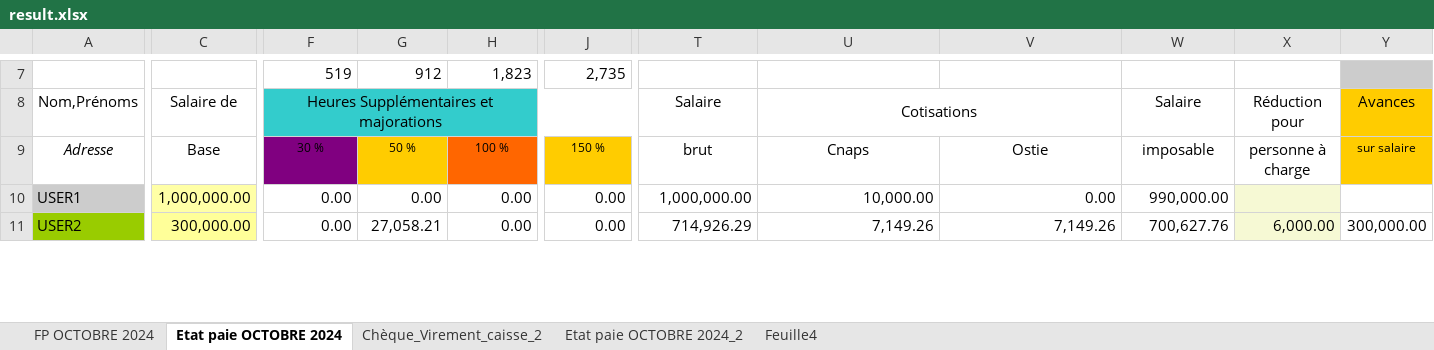
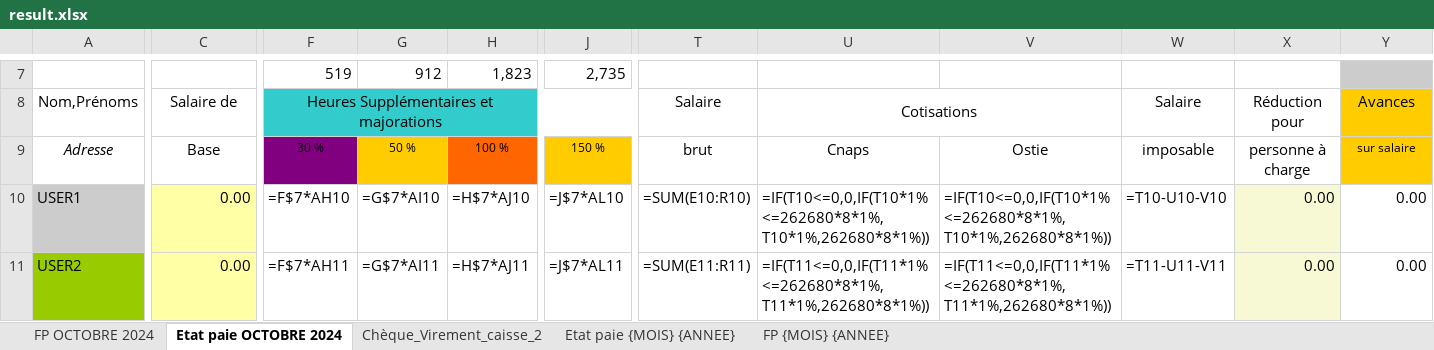
Before and after one commit to njatoty/4eme-procedure, an Excel workbook: result.xlsx, sheet Etat paie OCTOBRE 2024, drawn as a sheet; only a part is shown, gaps mark what is left out; values as stored, in another font and other column widths than the file's, no borders; formulas without a stored value are shown as written; conditional formats not drawn; the diff covers the shown part only; the diff names each change by its address in the sheet, - before the commit and + after, or states it on an @@ line.

```diff
--- a/result.xlsx (sheet Etat paie OCTOBRE 2024)
+++ b/result.xlsx (sheet Etat paie OCTOBRE 2024)
-sheet tab: Etat paie OCTOBRE 2024_2
+sheet tab: Etat paie {MOIS} {ANNEE}
-sheet tab: Feuille4
+sheet tab: FP {MOIS} {ANNEE}
-C10 (Salaire de): 1,000,000.00
+C10 (Salaire de): 0.00
-F10: 0.00
+F10: =F$7*AH10
-G10: 0.00
+G10: =G$7*AI10
-H10: 0.00
+H10: =H$7*AJ10
-J10: 0.00
+J10: =J$7*AL10
-T10 (Salaire): 1,000,000.00
+T10 (Salaire): =SUM(E10:R10)
-U10 (Cotisations): 10,000.00
+U10 (Cotisations): =IF(T10<=0,0,IF(T10*1%<=262680*8*1%,T10*1%,262680*8*1%))
-V10: 0.00
+V10: =IF(T10<=0,0,IF(T10*1%<=262680*8*1%,T10*1%,262680*8*1%))
-W10 (Salaire): 990,000.00
+W10 (Salaire): =T10-U10-V10
-X10 (Réduction pour): (empty)
+X10 (Réduction pour): 0.00
-Y10 (Avances): (empty)
+Y10 (Avances): 0.00
-C11 (Salaire de): 300,000.00
+C11 (Salaire de): 0.00
-F11: 0.00
+F11: =F$7*AH11
-G11: 27,058.21
+G11: =G$7*AI11
-H11: 0.00
+H11: =H$7*AJ11
-J11: 0.00
+J11: =J$7*AL11
-T11 (Salaire): 714,926.29
+T11 (Salaire): =SUM(E11:R11)
-U11 (Cotisations): 7,149.26
+U11 (Cotisations): =IF(T11<=0,0,IF(T11*1%<=262680*8*1%,T11*1%,262680*8*1%))
-V11: 7,149.26
+V11: =IF(T11<=0,0,IF(T11*1%<=262680*8*1%,T11*1%,262680*8*1%))
-W11 (Salaire): 700,627.76
+W11 (Salaire): =T11-U11-V11
-X11 (Réduction pour): 6,000.00
+X11 (Réduction pour): 0.00
-Y11 (Avances): 300,000.00
+Y11 (Avances): 0.00
```
Also changed, not shown: 1 added row, 1 removed row, 131 edited cells and cell formats elsewhere in this sheet, sheet Etat paie {MOIS} {ANNEE}, sheet FP OCTOBRE 2024, sheet FP {MOIS} {ANNEE}, sheet Chèque_Virement_caisse_2, formulas that keep their value, charts or pictures, uploads/fiche-paie/gss.xlsx, uploads/fiche-paie/template.xlsx, 8 other files.
